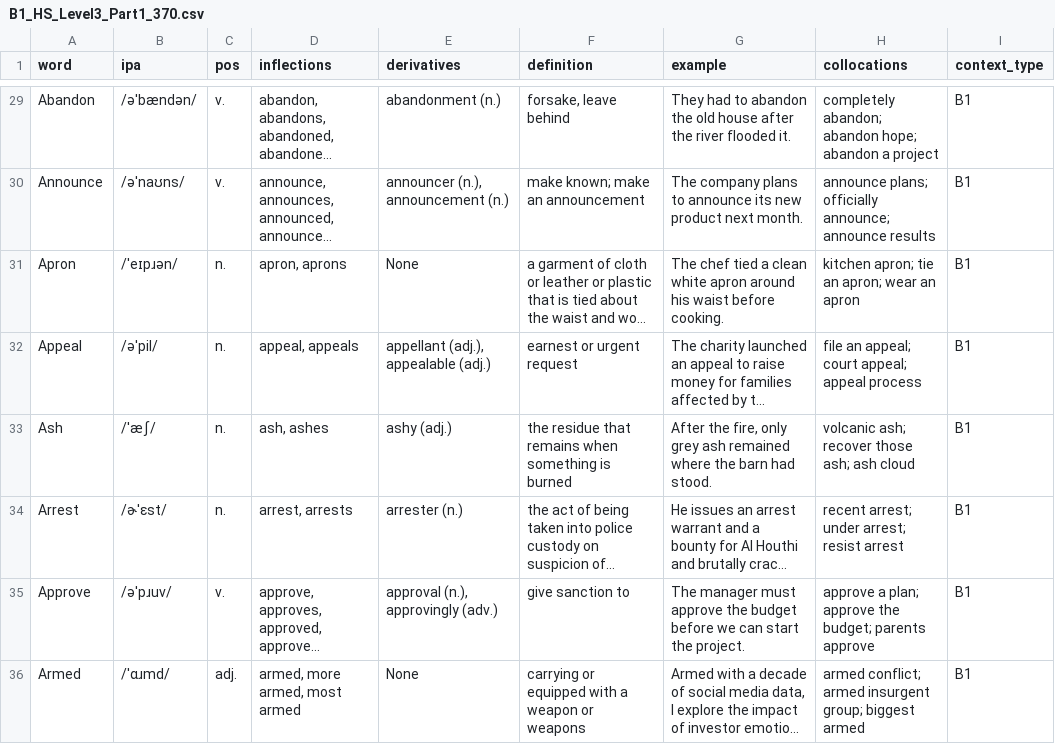
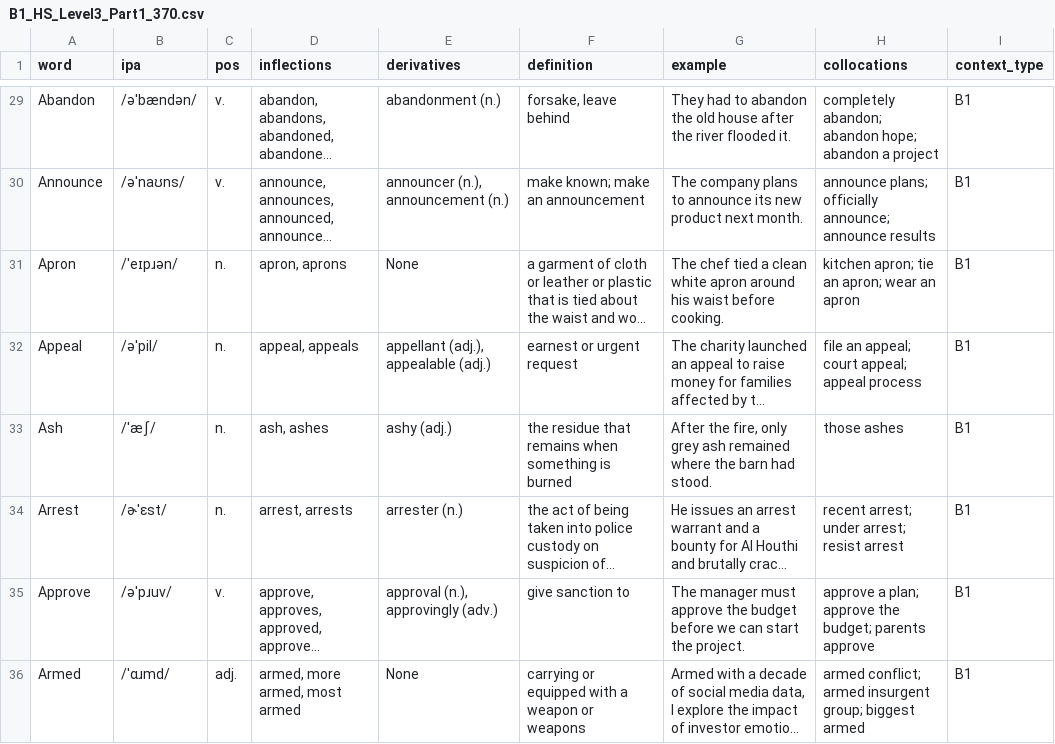
Before and after one commit to Shuai-chi/wordcards, a CSV file: sample-decks/High_School/B1_HS_Level3_Part1_370.csv, drawn as a sheet; only a part is shown, gaps mark what is left out; long unchanged cells end in …; the diff covers the shown part only; the diff names each change by its address in the sheet, - before the commit and + after, or states it on an @@ line.

Commit message:
data(decks): update 21 High School, TOEFL & GRE sample decks with surgical corrections (100% PASS)

```diff
--- a/sample-decks/High_School/B1_HS_Level3_Part1_370.csv
+++ b/sample-decks/High_School/B1_HS_Level3_Part1_370.csv
-H33 (collocations): volcanic ash; recover those ash; ash cloud
+H33 (collocations): those ashes
```
Also changed, not shown: 5 edited cells elsewhere in this file, sample-decks/High_School/B1_HS_Level3_Part2_370.csv, sample-decks/High_School/B1_HS_Level3_Part3_368.csv, 18 other files.
